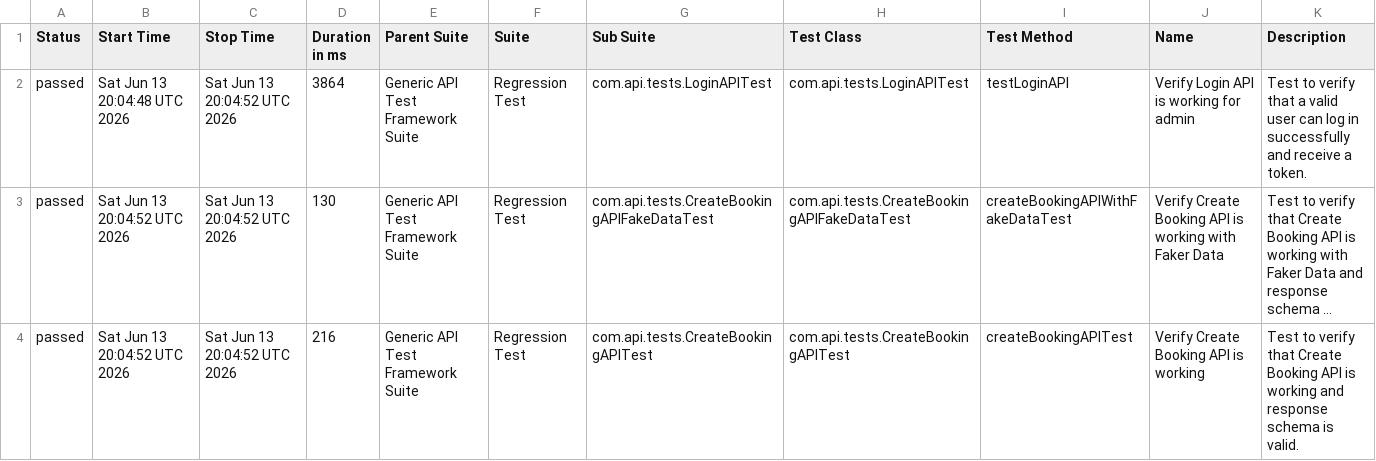
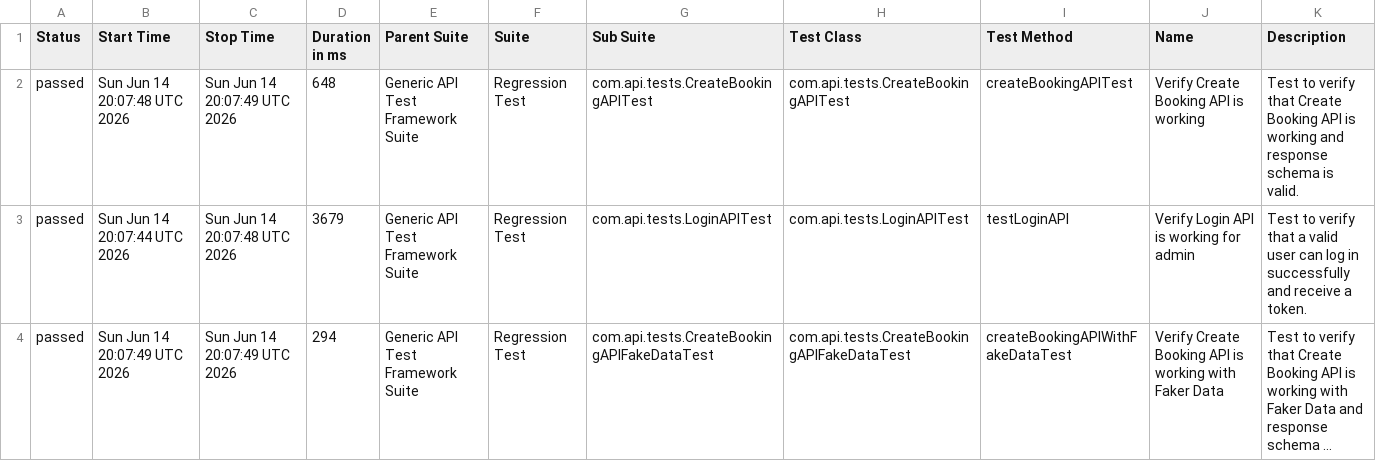
Before and after one commit to bishnu-das1191/generic-api-test-framework, a CSV file: data/suites.csv, drawn as a sheet; long unchanged cells end in …; removed rows and columns are numbered as before the commit, all else as after; the diff names each change by its address in the sheet, - before the commit and + after, or states it on an @@ line.

```diff
--- a/data/suites.csv
+++ b/data/suites.csv
+row 2: passed | Sun Jun 14 20:07:48 UTC 2026 | Sun Jun 14 20:07:49 UTC 2026 | 648 | Generic API Test Framework Suite | Regression Test | com.api.tests.CreateBookingAPITest | com.api.tests.CreateBookingAPITest | createBookingAPITest | Verify Create Booking API is working | Test to verify that Create Booking API is working and response schema is valid.
-B3 (Start Time): Sat Jun 13 20:04:48 UTC 2026
+B3 (Start Time): Sun Jun 14 20:07:44 UTC 2026
-C3 (Stop Time): Sat Jun 13 20:04:52 UTC 2026
+C3 (Stop Time): Sun Jun 14 20:07:48 UTC 2026
-D3 (Duration in ms): 3864
+D3 (Duration in ms): 3679
-B4 (Start Time): Sat Jun 13 20:04:52 UTC 2026
+B4 (Start Time): Sun Jun 14 20:07:49 UTC 2026
-C4 (Stop Time): Sat Jun 13 20:04:52 UTC 2026
+C4 (Stop Time): Sun Jun 14 20:07:49 UTC 2026
-D4 (Duration in ms): 130
+D4 (Duration in ms): 294
-row 4: passed | Sat Jun 13 20:04:52 UTC 2026 | Sat Jun 13 20:04:52 UTC 2026 | 216 | Generic API Test Framework Suite | Regression Test | com.api.tests.CreateBookingAPITest | com.api.tests.CreateBookingAPITest | createBookingAPITest | Verify Create Booking API is working | Test to verify that Create Booking API is working and response schema is valid.
```
Also changed, not shown: 30 other files.
